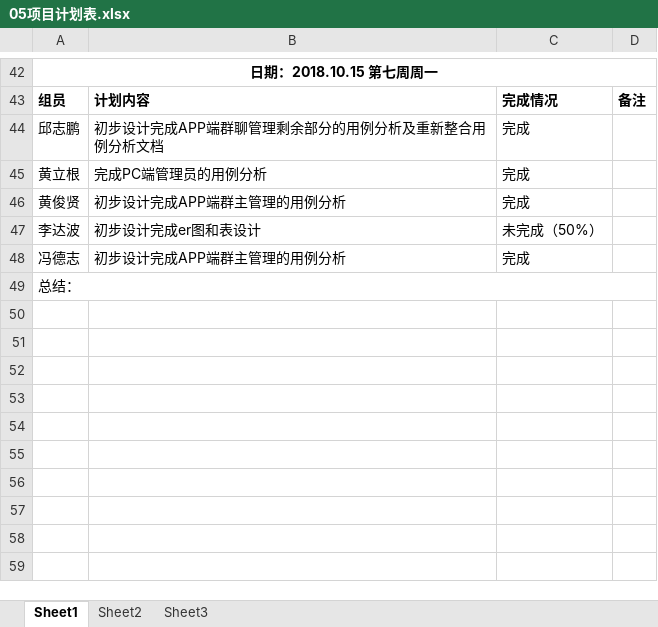
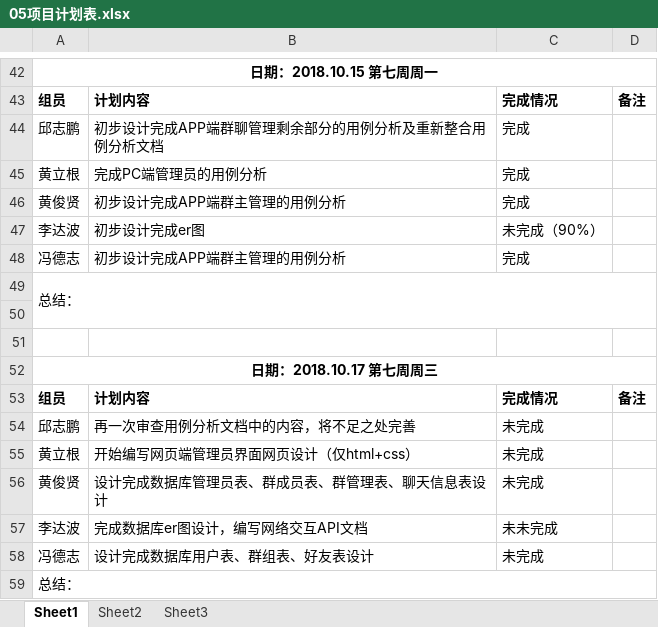
Before and after one commit to gdqy-it/soft162-163, an Excel workbook: 第05组/05项目计划表.xlsx, sheet Sheet1, drawn as a sheet; only a part is shown, gaps mark what is left out; values as stored, in another font and other column widths than the file's, no borders; the diff names each change by its address in the sheet, - before the commit and + after, or states it on an @@ line.

Commit message:
Add files via upload

```diff
--- a/第05组/05项目计划表.xlsx (sheet Sheet1)
+++ b/第05组/05项目计划表.xlsx (sheet Sheet1)
-B47: 初步设计完成er图和表设计
+B47: 初步设计完成er图
-C47: 未完成（50%）
+C47: 未完成（90%）
+row 49: 总结：
+row 50: (empty)
+row 51: (empty)
+row 52: 日期：2018.10.17 第七周周三
+row 53: 组员 | 计划内容 | 完成情况 | 备注
+row 54: 邱志鹏 | 再一次审查用例分析文档中的内容，将不足之处完善 | 未完成
+row 55: 黄立根 | 开始编写网页端管理员界面网页设计（仅html+css） | 未完成
+row 56: 黄俊贤 | 设计完成数据库管理员表、群成员表、群管理表、聊天信息表设计 | 未完成
+row 57: 李达波 | 完成数据库er图设计，编写网络交互API文档 | 未未完成
+row 58: 冯德志 | 设计完成数据库用户表、群组表、好友表设计 | 未完成
```
